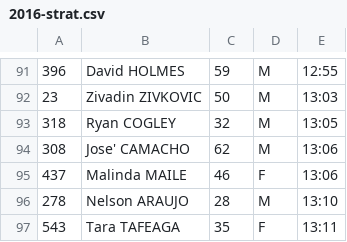
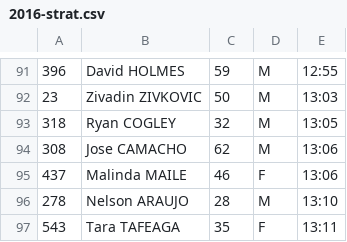
Before and after one commit to joduncan/RaceScoring, a CSV file: data/2016-strat.csv, drawn as a sheet; only a part is shown, gaps mark what is left out; the diff names each change by its address in the sheet, - before the commit and + after, or states it on an @@ line.

Commit message:
fixed jose's name

```diff
--- a/data/2016-strat.csv
+++ b/data/2016-strat.csv
-B94: Jose' CAMACHO
+B94: Jose CAMACHO
```
